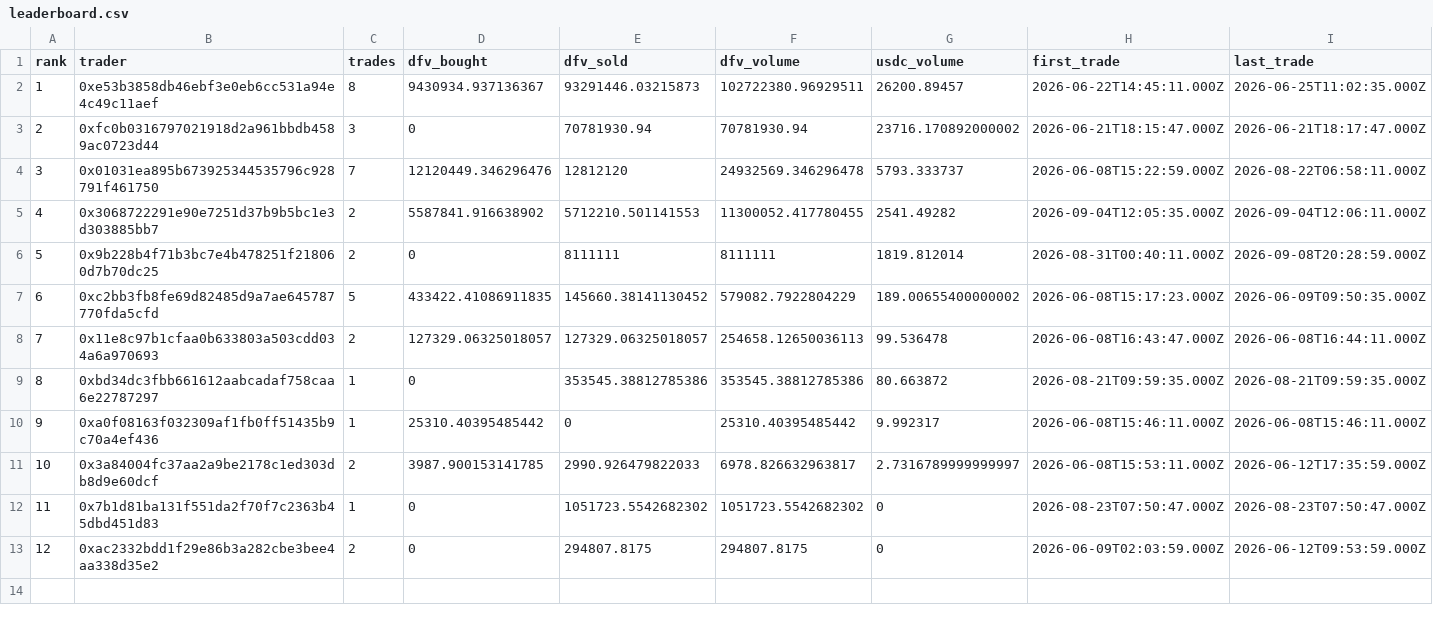
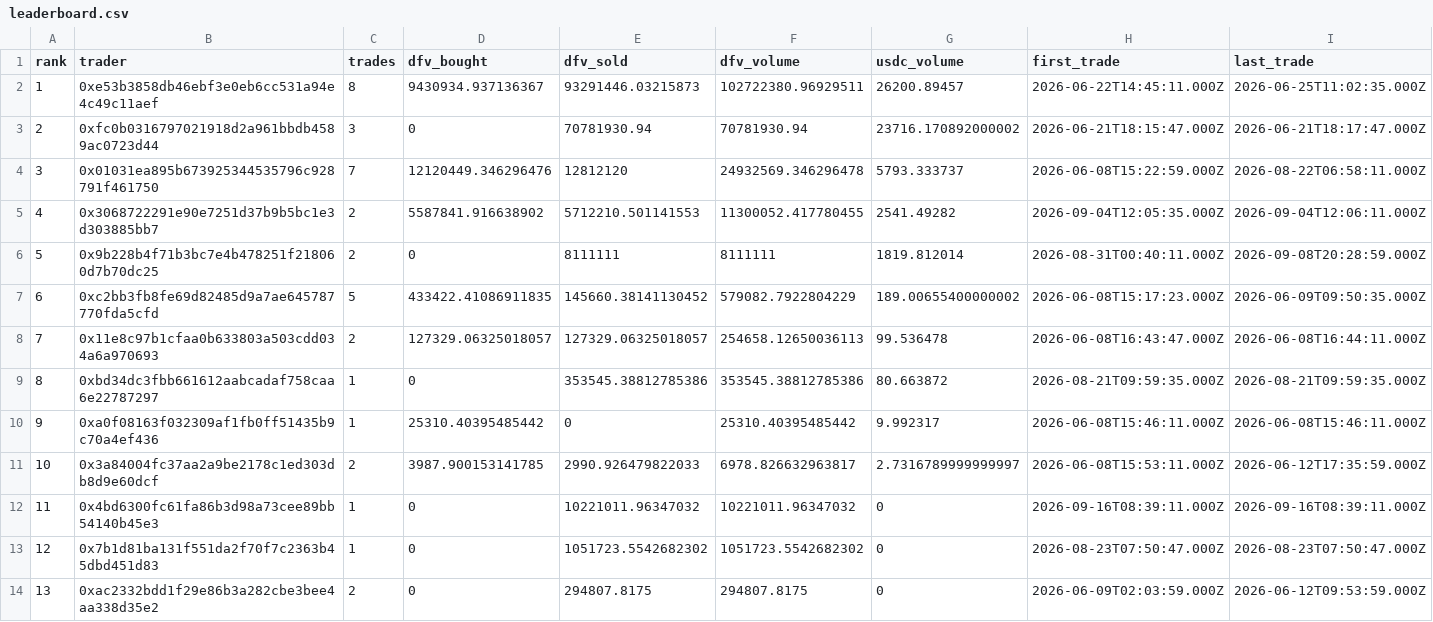
Before and after one commit to Ricosworks1/deepfuckingvalue_website, a CSV file: leaderboard/leaderboard.csv, drawn as a sheet; addresses are those after the commit; the diff names each change by its address in the sheet, - before the commit and + after, or states it on an @@ line.

```diff
--- a/leaderboard/leaderboard.csv
+++ b/leaderboard/leaderboard.csv
+row 12: 11 | 0x4bd6300fc61fa86b3d98a73cee89bb54140b45e3 | 1 | 0 | 10221011.96347032 | 10221011.96347032 | 0 | 2026-09-16T08:39:11.000Z | 2026-09-16T08:39:11.000Z
@@ column A (rank) renumbered from row 13 down @@
```
Also changed, not shown: leaderboard/trades.csv, 14 other files.
